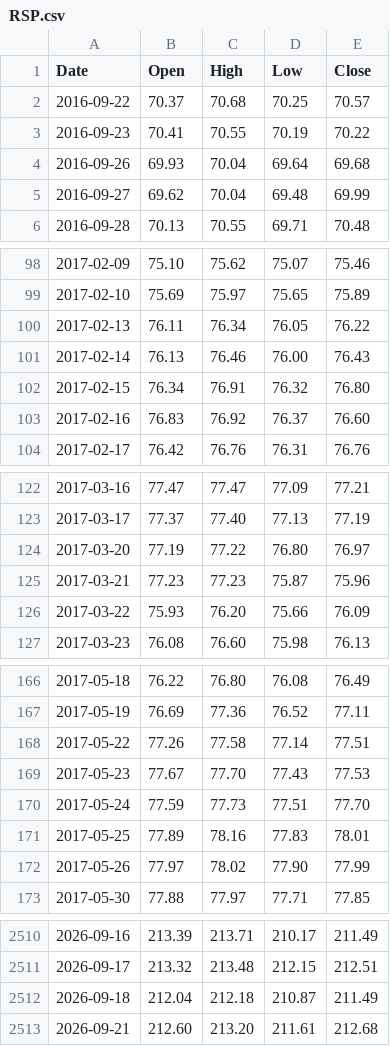
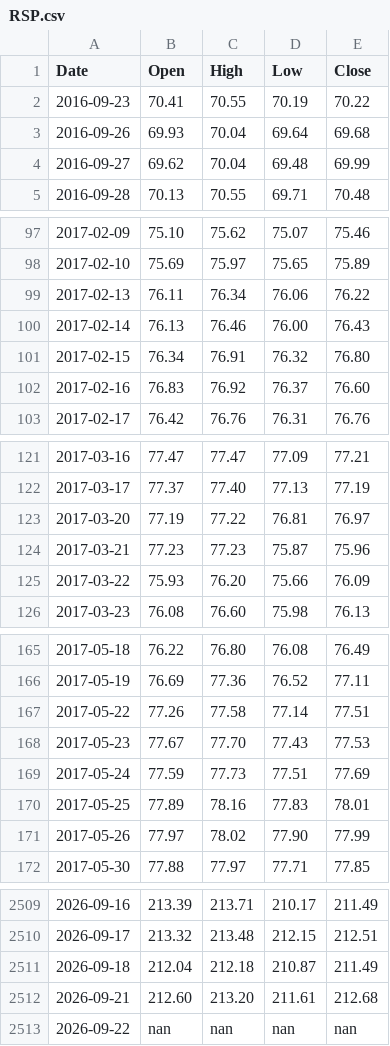
Before and after one commit to learn2lovenlaugh/SPYPredict, a CSV file: data/RSP.csv, drawn as a sheet; only a part is shown, gaps mark what is left out; the diff covers the shown part only.

```diff
--- a/data/RSP.csv
+++ b/data/RSP.csv
@@ -1,3 +1,2 @@
 Date,Open,High,Low,Close
-2016-09-22,70.37,70.68,70.25,70.57
 2016-09-23,70.41,70.55,70.19,70.22
@@ -99,3 +98,3 @@ Date,Open,High,Low,Close
 2017-02-10,75.69,75.97,75.65,75.89
-2017-02-13,76.11,76.34,76.05,76.22
+2017-02-13,76.11,76.34,76.06,76.22
 2017-02-14,76.13,76.46,76.00,76.43
@@ -123,3 +122,3 @@ Date,Open,High,Low,Close
 2017-03-17,77.37,77.40,77.13,77.19
-2017-03-20,77.19,77.22,76.80,76.97
+2017-03-20,77.19,77.22,76.81,76.97
 2017-03-21,77.23,77.23,75.87,75.96
@@ -169,3 +168,3 @@ Date,Open,High,Low,Close
 2017-05-23,77.67,77.70,77.43,77.53
-2017-05-24,77.59,77.73,77.51,77.70
+2017-05-24,77.59,77.73,77.51,77.69
 2017-05-25,77.89,78.16,77.83,78.01
@@ -2513 +2512,2 @@ Date,Open,High,Low,Close
 2026-09-21,212.60,213.20,211.61,212.68
+2026-09-22,nan,nan,nan,nan
```
Also changed, not shown: 11 edited cells elsewhere in this file, data/HYG.csv, data/IEF.csv, 6 other files.
